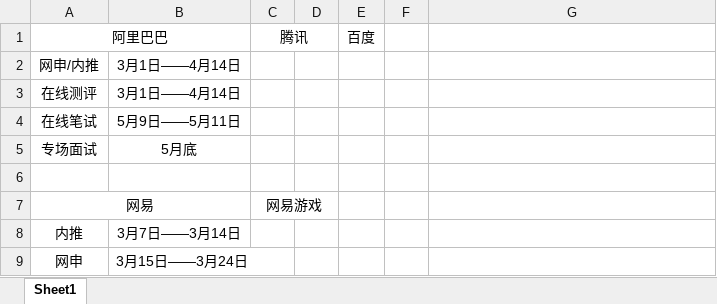
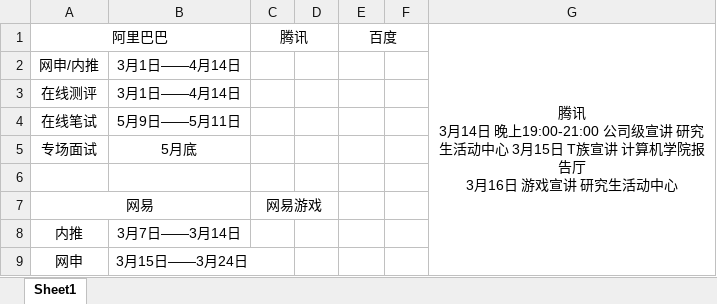
Before and after one commit to Jedfferry/To-offer, an Excel workbook: 2018实习生招聘信息.xlsx, sheet Sheet1, drawn as a sheet; values as stored, in another font and other column widths than the file's, no borders; ↵ is a line break in a cell; the diff names each change by its address in the sheet, - before the commit and + after, or states it on an @@ line.

Commit message:
commit

```diff
--- a/2018实习生招聘信息.xlsx (sheet Sheet1)
+++ b/2018实习生招聘信息.xlsx (sheet Sheet1)
+E1:F1 merged
-G1: (empty)
+G1: 腾讯 ↵ 3月14日 晚上19:00-21:00 公司级宣讲 研究生活动中心 3月15日 T族宣讲 计算机学院报告厅 ↵ 3月16日 游戏宣讲 研究生活动中心
+G1:G9 merged
```
